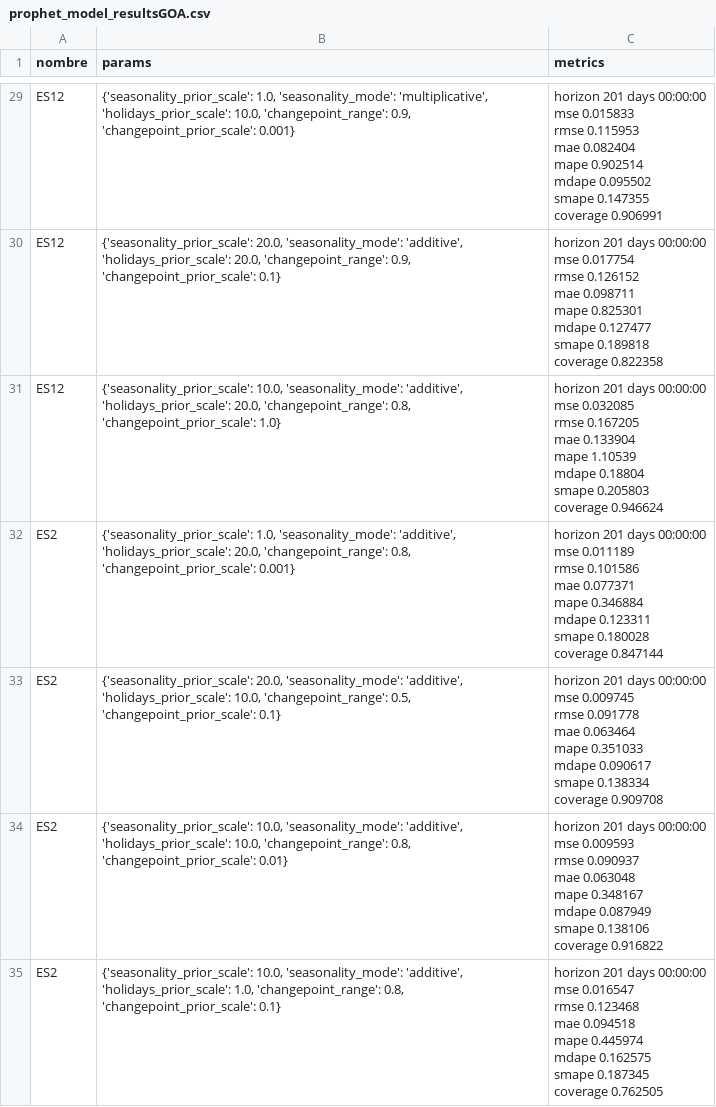
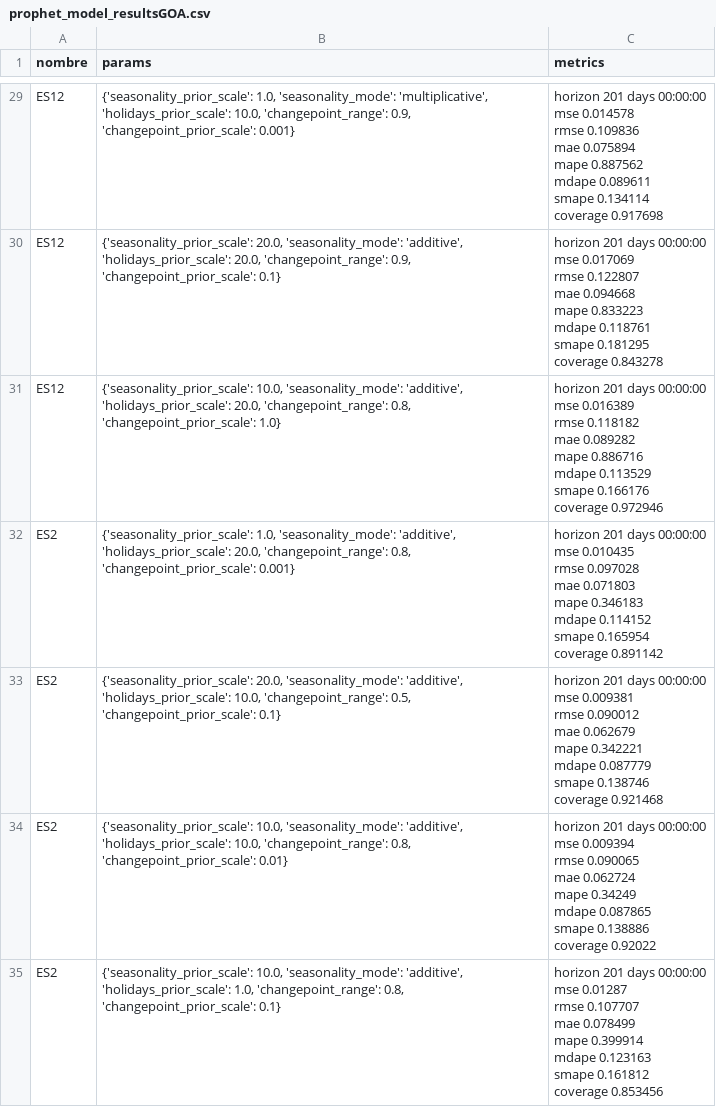
Before and after one commit to AntonioGutiP/Capstone, a CSV file: data/prophet_model_resultsGOA.csv, drawn as a sheet; only a part is shown, gaps mark what is left out; ↵ is a line break in a cell; the diff covers the shown part only; the diff names each change by its address in the sheet, - before the commit and + after, or states it on an @@ line.

```diff
--- a/data/prophet_model_resultsGOA.csv
+++ b/data/prophet_model_resultsGOA.csv
-C29 (metrics): …00:00:00 ↵ mse 0.015833 ↵ rmse 0.115953 ↵ mae 0.082404 ↵ mape 0.902514 ↵ mdape 0.095502 ↵ smape 0.147355 ↵ coverage 0.906991
+C29 (metrics): …00:00:00 ↵ mse 0.014578 ↵ rmse 0.109836 ↵ mae 0.075894 ↵ mape 0.887562 ↵ mdape 0.089611 ↵ smape 0.134114 ↵ coverage 0.917698
-C30 (metrics): …00:00:00 ↵ mse 0.017754 ↵ rmse 0.126152 ↵ mae 0.098711 ↵ mape 0.825301 ↵ mdape 0.127477 ↵ smape 0.189818 ↵ coverage 0.822358
+C30 (metrics): …00:00:00 ↵ mse 0.017069 ↵ rmse 0.122807 ↵ mae 0.094668 ↵ mape 0.833223 ↵ mdape 0.118761 ↵ smape 0.181295 ↵ coverage 0.843278
-C31 (metrics): …00:00:00 ↵ mse 0.032085 ↵ rmse 0.167205 ↵ mae 0.133904 ↵ mape 1.10539 ↵ mdape 0.18804 ↵ smape 0.205803 ↵ coverage 0.946624
+C31 (metrics): …00:00:00 ↵ mse 0.016389 ↵ rmse 0.118182 ↵ mae 0.089282 ↵ mape 0.886716 ↵ mdape 0.113529 ↵ smape 0.166176 ↵ coverage 0.972946
-C32 (metrics): …00:00:00 ↵ mse 0.011189 ↵ rmse 0.101586 ↵ mae 0.077371 ↵ mape 0.346884 ↵ mdape 0.123311 ↵ smape 0.180028 ↵ coverage 0.847144
+C32 (metrics): …00:00:00 ↵ mse 0.010435 ↵ rmse 0.097028 ↵ mae 0.071803 ↵ mape 0.346183 ↵ mdape 0.114152 ↵ smape 0.165954 ↵ coverage 0.891142
-C33 (metrics): …00:00:00 ↵ mse 0.009745 ↵ rmse 0.091778 ↵ mae 0.063464 ↵ mape 0.351033 ↵ mdape 0.090617 ↵ smape 0.138334 ↵ coverage 0.909708
+C33 (metrics): …00:00:00 ↵ mse 0.009381 ↵ rmse 0.090012 ↵ mae 0.062679 ↵ mape 0.342221 ↵ mdape 0.087779 ↵ smape 0.138746 ↵ coverage 0.921468
-C34 (metrics): …00:00:00 ↵ mse 0.009593 ↵ rmse 0.090937 ↵ mae 0.063048 ↵ mape 0.348167 ↵ mdape 0.087949 ↵ smape 0.138106 ↵ coverage 0.916822
+C34 (metrics): …00:00:00 ↵ mse 0.009394 ↵ rmse 0.090065 ↵ mae 0.062724 ↵ mape 0.34249 ↵ mdape 0.087865 ↵ smape 0.138886 ↵ coverage 0.92022
-C35 (metrics): …00:00:00 ↵ mse 0.016547 ↵ rmse 0.123468 ↵ mae 0.094518 ↵ mape 0.445974 ↵ mdape 0.162575 ↵ smape 0.187345 ↵ coverage 0.762505
+C35 (metrics): …00:00:00 ↵ mse 0.01287 ↵ rmse 0.107707 ↵ mae 0.078499 ↵ mape 0.399914 ↵ mdape 0.123163 ↵ smape 0.161812 ↵ coverage 0.853456
```
Also changed, not shown: 83 edited cells elsewhere in this file, data/prophet_model_results.csv, 2 other files.
